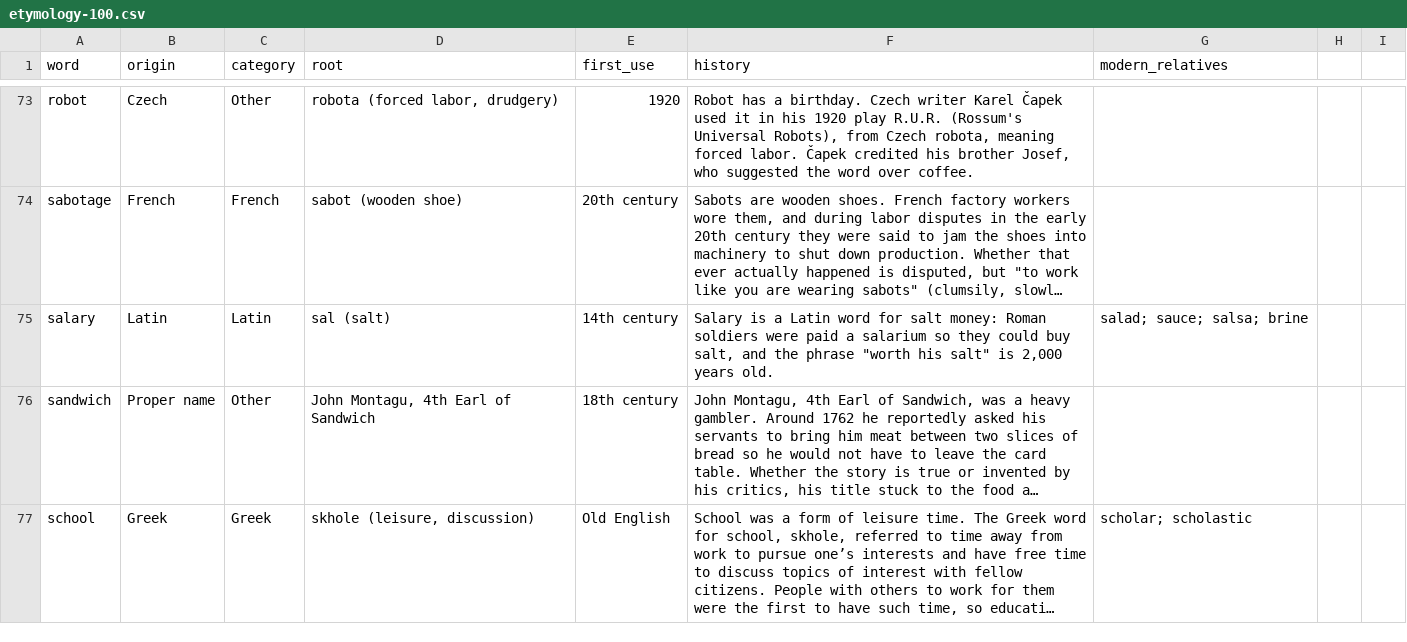
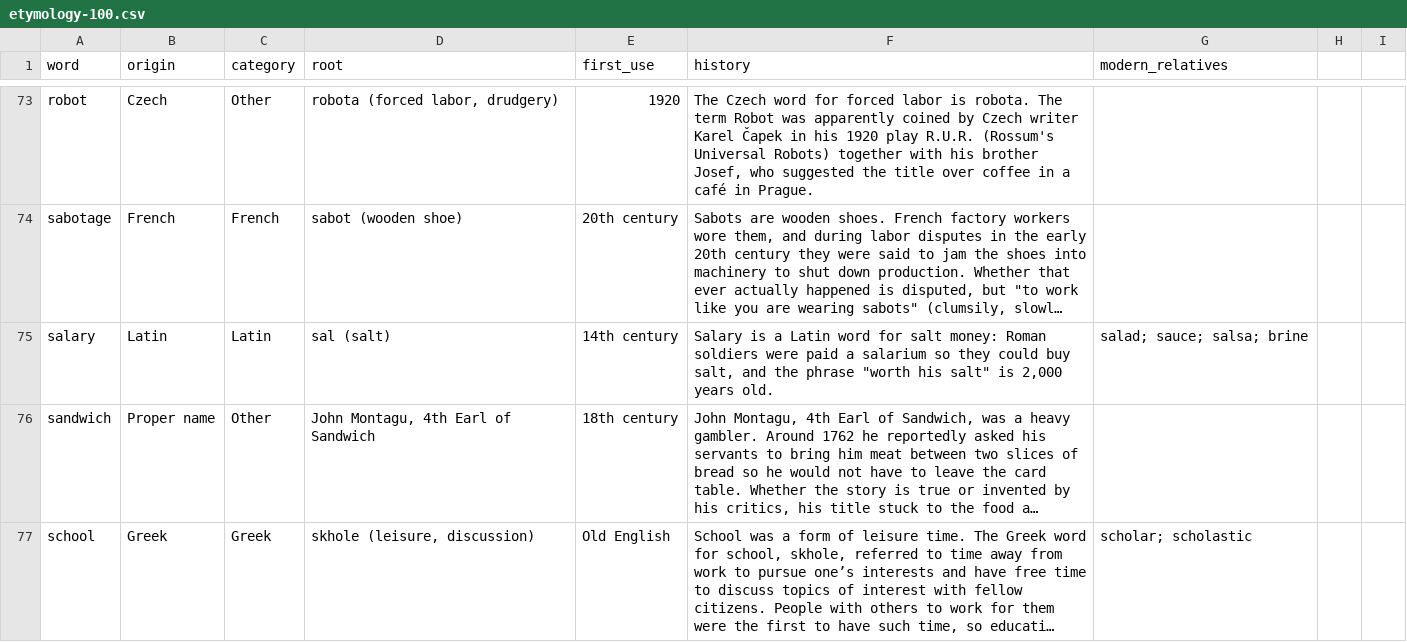
Before and after one commit to gdeetan/wordineer.com, a CSV file: data/etymology-100.csv, drawn as a sheet; only a part is shown, gaps mark what is left out; long unchanged cells end in …; the diff covers the shown part only; the diff names each change by its address in the sheet, - before the commit and + after, or states it on an @@ line.

```diff
--- a/data/etymology-100.csv
+++ b/data/etymology-100.csv
-F73 (history): Robot has a birthday. Czech writer Karel Čapek used it in his 1920 play R.U.R. (Rossum's Universal Robots), from Czech robota, meaning forced labor. Čapek credited his brother Josef, who suggested the word over coffee.
+F73 (history): The Czech word for forced labor is robota. The term Robot was apparently coined by Czech writer Karel Čapek in his 1920 play R.U.R. (Rossum's Universal Robots) together with his brother Josef, who suggested the title over coffee in a café in Prague.
```
Also changed, not shown: 24 edited cells elsewhere in this file, 1 other file.
